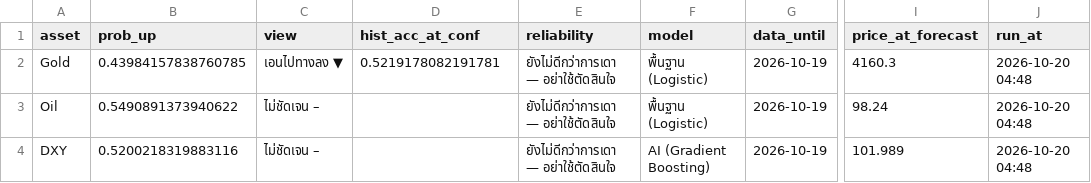
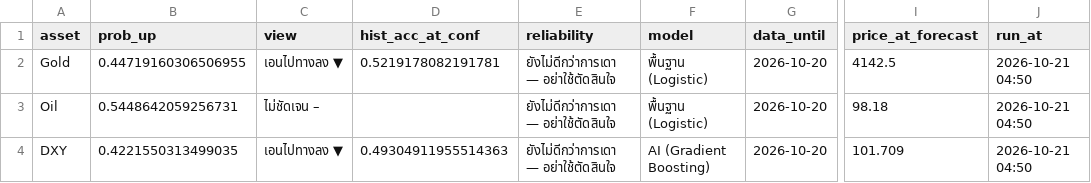
Before and after one commit to amonaipitf-ai/trading-ml, a CSV file: output/forecast_latest_h1.csv, drawn as a sheet; only a part is shown, gaps mark what is left out; the diff names each change by its address in the sheet, - before the commit and + after, or states it on an @@ line.

```diff
--- a/output/forecast_latest_h1.csv
+++ b/output/forecast_latest_h1.csv
-B2 (prob_up): 0.43984157838760785
+B2 (prob_up): 0.44719160306506955
-G2:G4 (data_until): 2026-10-19
+G2:G4 (data_until): 2026-10-20
-I2 (price_at_forecast): 4160.3
+I2 (price_at_forecast): 4142.5
-J2:J4 (run_at): 2026-10-20 04:48
+J2:J4 (run_at): 2026-10-21 04:50
-B3 (prob_up): 0.5490891373940622
+B3 (prob_up): 0.5448642059256731
-I3 (price_at_forecast): 98.24
+I3 (price_at_forecast): 98.18
-B4 (prob_up): 0.5200218319883116
+B4 (prob_up): 0.4221550313499035
-C4 (view): ไม่ชัดเจน –
+C4 (view): เอนไปทางลง ▼
-D4 (hist_acc_at_conf): (empty)
+D4 (hist_acc_at_conf): 0.49304911955514363
-I4 (price_at_forecast): 101.989
+I4 (price_at_forecast): 101.709
```
Also changed, not shown: data/forecast_log.csv, data/prices.csv, 12 other files.
